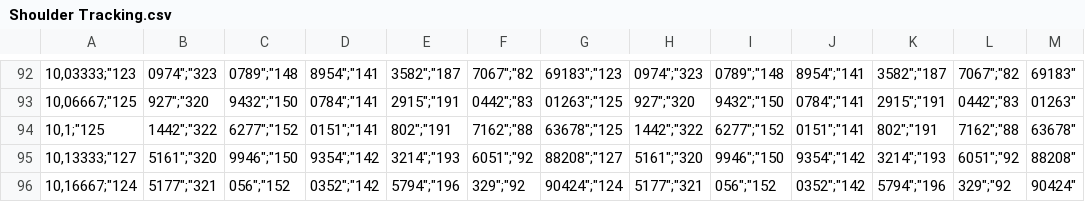
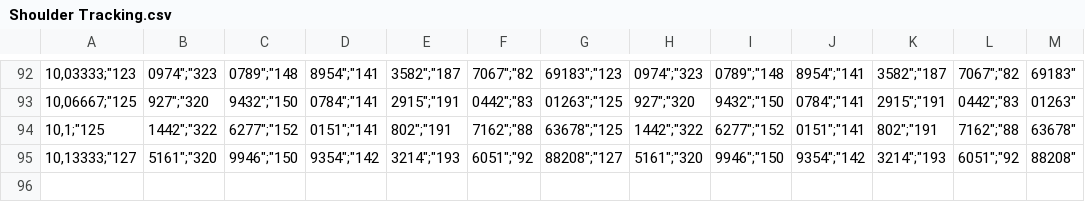
Before and after one commit to adrien-boussaguet/Biomechanics, a CSV file: Tracking/Shoulder Tracking.csv, drawn as a sheet; only a part is shown, gaps mark what is left out; the diff names each change by its address in the sheet, - before the commit and + after, or states it on an @@ line.

Commit message:
update Dips.py, 'Shoulder Tracking.csv' and Trajectory.py

```diff
--- a/Tracking/Shoulder Tracking.csv
+++ b/Tracking/Shoulder Tracking.csv
-row 96: 10,16667;"124 | 5177";"321 | 056";"152 | 0352";"142 | 5794";"196 | 329";"92 | 90424";"124 | 5177";"321 | 056";"152 | 0352";"142 | 5794";"196 | 329";"92 | 90424"
```
Also changed, not shown: 1 other file.
